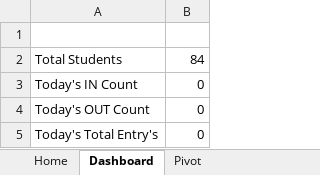
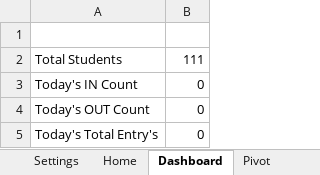
Before and after one commit to ankits-4/smart-student-inout-management-system, an Excel workbook: Student_IO_System_v3.xlsm, sheet Dashboard, drawn as a sheet; values as stored, in another font and other column widths than the file's, no borders; the diff names each change by its address in the sheet, - before the commit and + after, or states it on an @@ line.

```diff
--- a/Student_IO_System_v3.xlsm (sheet Dashboard)
+++ b/Student_IO_System_v3.xlsm (sheet Dashboard)
@@ sheet tab unhidden: Settings @@
-B2: 84
+B2: 111
```
Also changed, not shown: sheet Pivot, other sheet tabs, charts or pictures.
